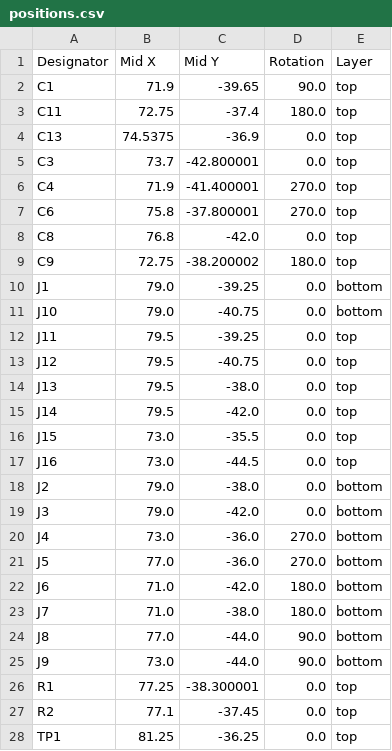
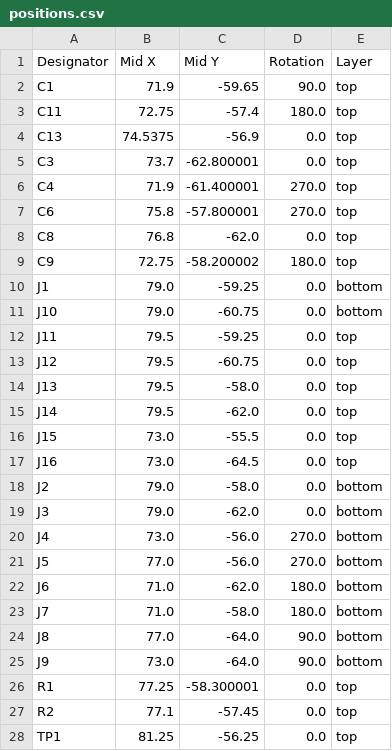
Before and after one commit to XCR1793/Sensored, a CSV file: Embedded/Sensored/production/positions.csv, drawn as a sheet; only a part is shown; the diff covers the shown part only.

```diff
--- a/Embedded/Sensored/production/positions.csv
+++ b/Embedded/Sensored/production/positions.csv
@@ -1,28 +1,28 @@
 Designator,Mid X,Mid Y,Rotation,Layer
-C1,71.9,-39.65,90.0,top
-C11,72.75,-37.4,180.0,top
-C13,74.5375,-36.9,0.0,top
-C3,73.7,-42.800001,0.0,top
-C4,71.9,-41.400001,270.0,top
-C6,75.8,-37.800001,270.0,top
-C8,76.8,-42.0,0.0,top
-C9,72.75,-38.200002,180.0,top
-J1,79.0,-39.25,0.0,bottom
-J10,79.0,-40.75,0.0,bottom
-J11,79.5,-39.25,0.0,top
-J12,79.5,-40.75,0.0,top
-J13,79.5,-38.0,0.0,top
-J14,79.5,-42.0,0.0,top
-J15,73.0,-35.5,0.0,top
-J16,73.0,-44.5,0.0,top
-J2,79.0,-38.0,0.0,bottom
-J3,79.0,-42.0,0.0,bottom
-J4,73.0,-36.0,270.0,bottom
-J5,77.0,-36.0,270.0,bottom
-J6,71.0,-42.0,180.0,bottom
-J7,71.0,-38.0,180.0,bottom
-J8,77.0,-44.0,90.0,bottom
-J9,73.0,-44.0,90.0,bottom
-R1,77.25,-38.300001,0.0,top
-R2,77.1,-37.45,0.0,top
-TP1,81.25,-36.25,0.0,top
+C1,71.9,-59.65,90.0,top
+C11,72.75,-57.4,180.0,top
+C13,74.5375,-56.9,0.0,top
+C3,73.7,-62.800001,0.0,top
+C4,71.9,-61.400001,270.0,top
+C6,75.8,-57.800001,270.0,top
+C8,76.8,-62.0,0.0,top
+C9,72.75,-58.200002,180.0,top
+J1,79.0,-59.25,0.0,bottom
+J10,79.0,-60.75,0.0,bottom
+J11,79.5,-59.25,0.0,top
+J12,79.5,-60.75,0.0,top
+J13,79.5,-58.0,0.0,top
+J14,79.5,-62.0,0.0,top
+J15,73.0,-55.5,0.0,top
+J16,73.0,-64.5,0.0,top
+J2,79.0,-58.0,0.0,bottom
+J3,79.0,-62.0,0.0,bottom
+J4,73.0,-56.0,270.0,bottom
+J5,77.0,-56.0,270.0,bottom
+J6,71.0,-62.0,180.0,bottom
+J7,71.0,-58.0,180.0,bottom
+J8,77.0,-64.0,90.0,bottom
+J9,73.0,-64.0,90.0,bottom
+R1,77.25,-58.300001,0.0,top
+R2,77.1,-57.45,0.0,top
+TP1,81.25,-56.25,0.0,top
```
Also changed, not shown: 6 edited cells elsewhere in this file, 6 other files.
